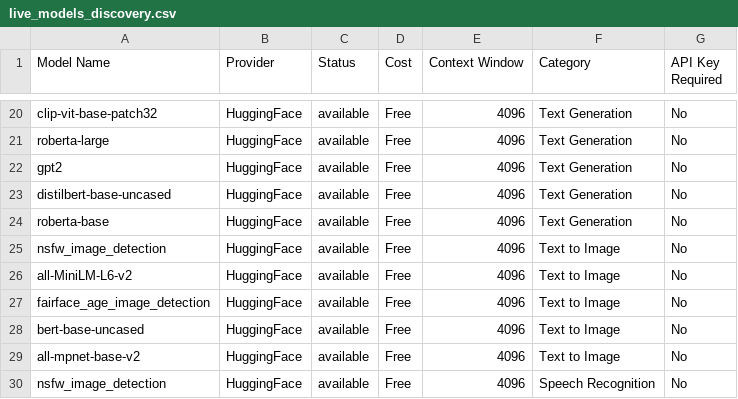
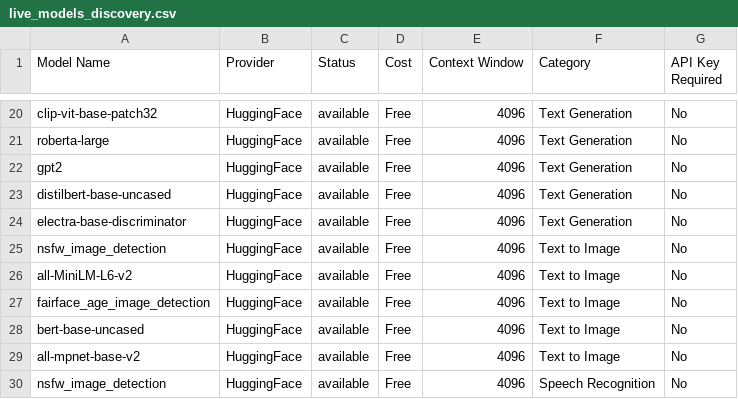
Before and after one commit to vn6295337/askme, a CSV file: intelligent-discovery/generated_outputs/live_models_discovery.csv, drawn as a sheet; only a part is shown, gaps mark what is left out.

```diff
--- a/intelligent-discovery/generated_outputs/live_models_discovery.csv
+++ b/intelligent-discovery/generated_outputs/live_models_discovery.csv
@@ -23,3 +23,3 @@
 "distilbert-base-uncased","HuggingFace","available","Free","4096","Text Generation","No"
-"roberta-base","HuggingFace","available","Free","4096","Text Generation","No"
+"electra-base-discriminator","HuggingFace","available","Free","4096","Text Generation","No"
 "nsfw_image_detection","HuggingFace","available","Free","4096","Text to Image","No"
```
Also changed, not shown: 3 other files.
